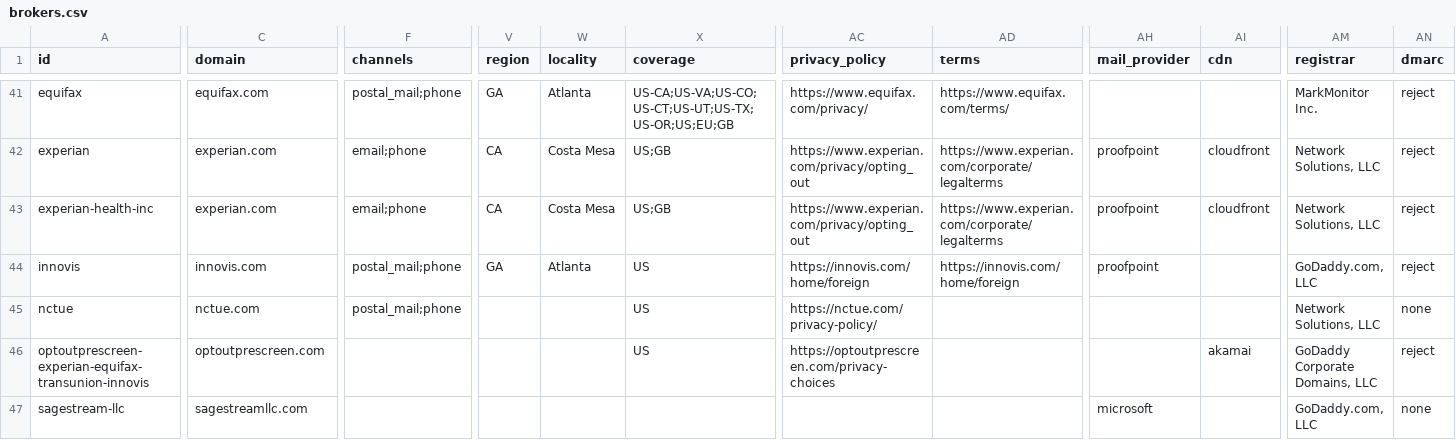
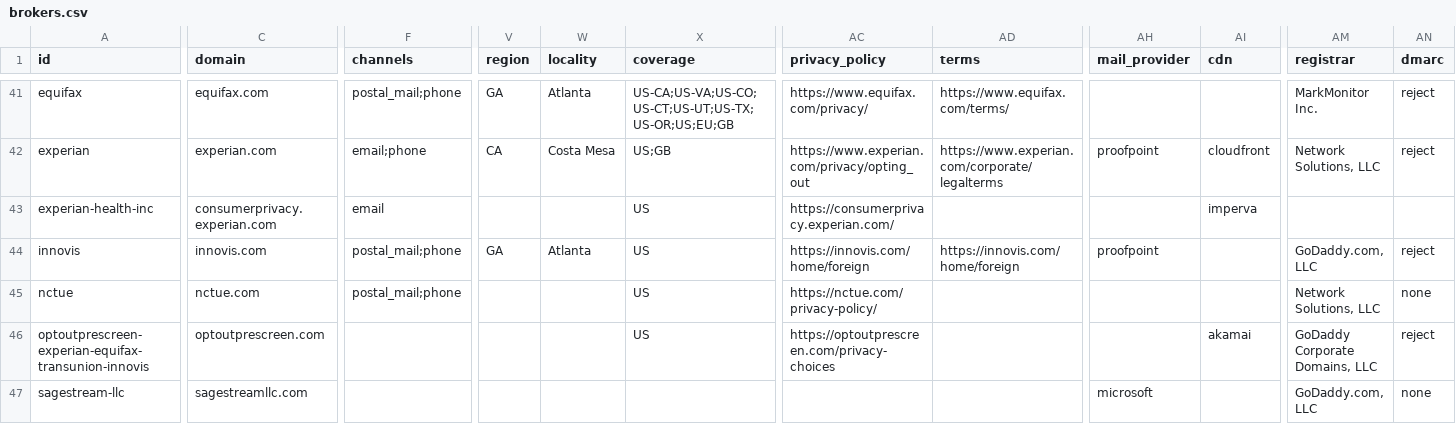
Before and after one commit to cvs0/data-brokers-list, a CSV file: data/v4/brokers.csv, drawn as a sheet; only a part is shown, gaps mark what is left out; the diff names each change by its address in the sheet, - before the commit and + after, or states it on an @@ line.

Commit message:
catalog: keep consumerprivacy.experian.com as the Experian Health domain
experian.com is already the domain of the Experian row. Two rows with one
domain collide for consumers that key brokers by domain, so Experian Health
keeps its privacy portal host. Rebuilt v3 and v4; only that record changes.

```diff
--- a/data/v4/brokers.csv
+++ b/data/v4/brokers.csv
-C43 (domain): experian.com
+C43 (domain): consumerprivacy.experian.com
-F43 (channels): email;phone
+F43 (channels): email
-V43 (region): CA
+V43 (region): (empty)
-W43 (locality): Costa Mesa
+W43 (locality): (empty)
-X43 (coverage): US;GB
+X43 (coverage): US
-AC43 (privacy_policy): https://www.experian.com/privacy/opting_out
+AC43 (privacy_policy): https://consumerprivacy.experian.com/
-AD43 (terms): https://www.experian.com/corporate/legalterms
+AD43 (terms): (empty)
-AH43 (mail_provider): proofpoint
+AH43 (mail_provider): (empty)
-AI43 (cdn): cloudfront
+AI43 (cdn): imperva
-AM43 (registrar): Network Solutions, LLC
+AM43 (registrar): (empty)
-AN43 (dmarc): reject
+AN43 (dmarc): (empty)
```
Also changed, not shown: data/v3/brokers.csv, opt-outs.csv, 5 other files.
